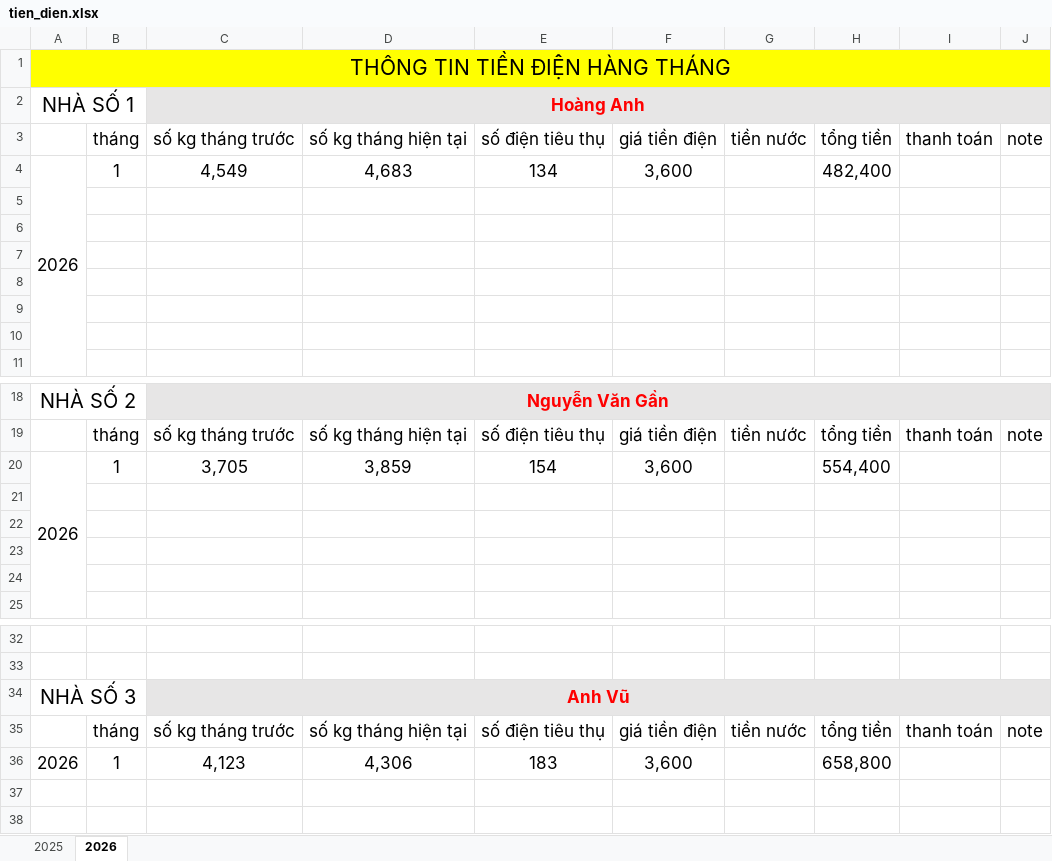
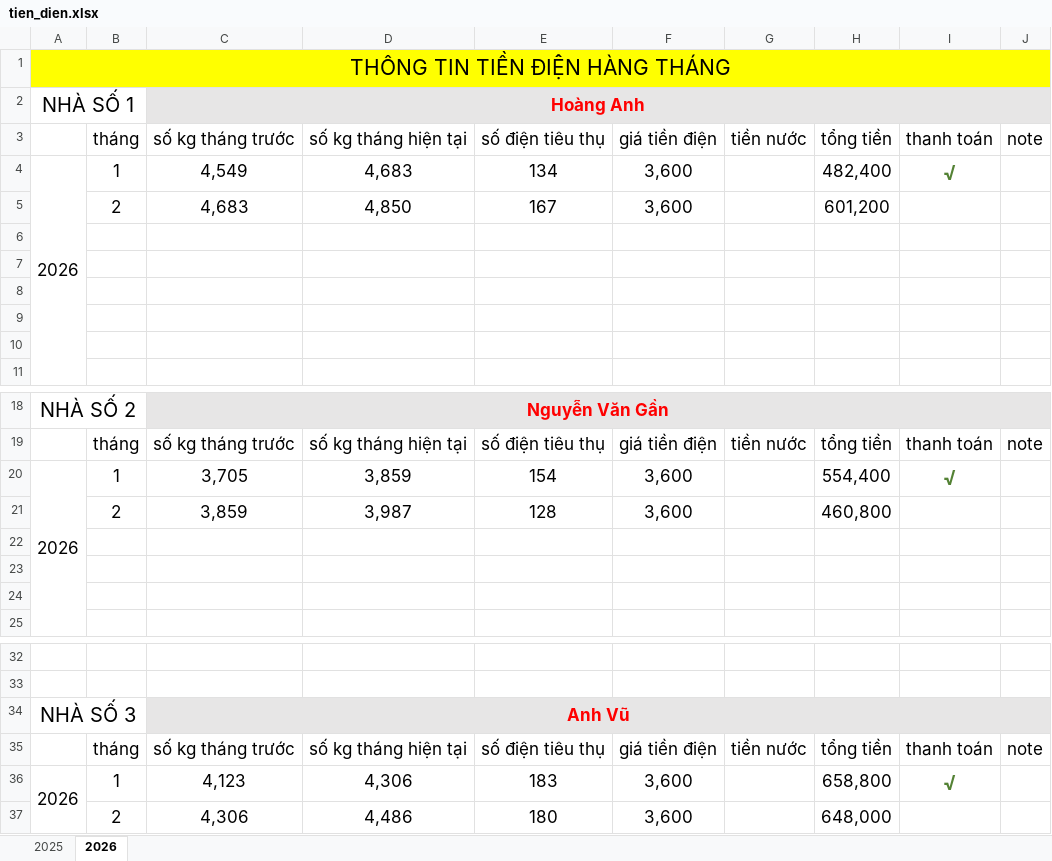
Before and after one commit to trannhon70/tien_dien, an Excel workbook: tien_dien.xlsx, sheet 2026, drawn as a sheet; only a part is shown, gaps mark what is left out; values as stored, in another font and other column widths than the file's, no borders; the diff names each change by its address in the sheet, - before the commit and + after, or states it on an @@ line.

Commit message:
update

```diff
--- a/tien_dien.xlsx (sheet 2026)
+++ b/tien_dien.xlsx (sheet 2026)
-I4: (empty)
+I4: √
-row 5: (empty)
+row 5:  | 2 | 4,683 | 4,850 | 167 | 3,600 |  | 601,200
-I20: (empty)
+I20: √
-row 21: (empty)
+row 21:  | 2 | 3,859 | 3,987 | 128 | 3,600 |  | 460,800
+A36:A37 merged
-I36: (empty)
+I36: √
+row 37:  | 2 | 4,306 | 4,486 | 180 | 3,600 |  | 648,000
```
